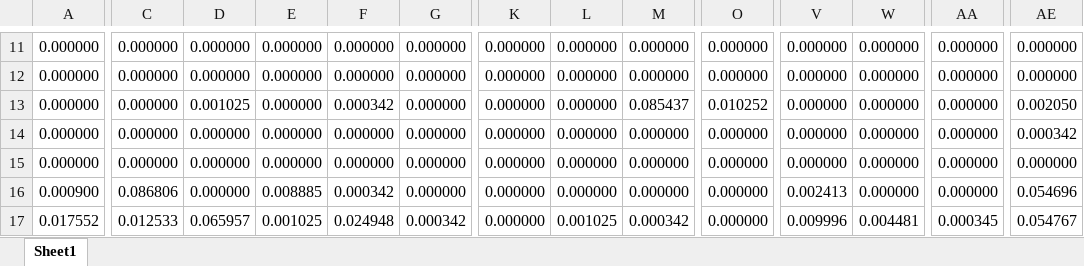
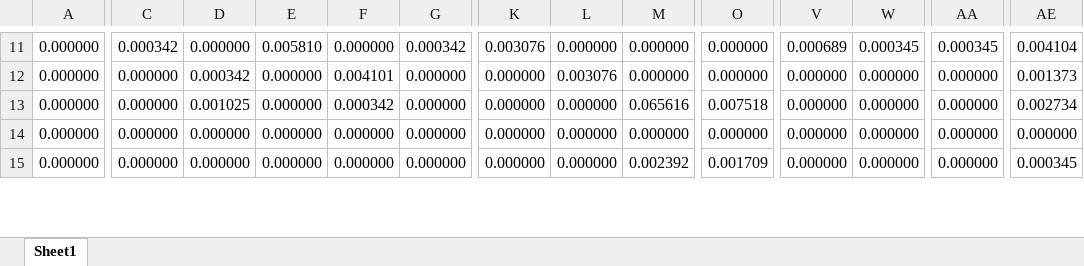
Before and after one commit to purol/Belle2_script, an Excel workbook: Belle2/efficiency_data.xlsx, sheet Sheet1, drawn as a sheet; only a part is shown, gaps mark what is left out; values as stored, in another font and other column widths than the file's, no borders; removed rows and columns are numbered as before the commit, all else as after; rows hold the shown columns only; the diff covers the shown part only; the diff names each change by its address in the sheet, - before the commit and + after, or states it on an @@ line.

```diff
--- a/Belle2/efficiency_data.xlsx (sheet Sheet1)
+++ b/Belle2/efficiency_data.xlsx (sheet Sheet1)
-C11: 0.000000
+C11: 0.000342
-E11: 0.000000
+E11: 0.005810
-G11: 0.000000
+G11: 0.000342
-K11: 0.000000
+K11: 0.003076
-V11: 0.000000
+V11: 0.000689
-W11: 0.000000
+W11: 0.000345
-AA11: 0.000000
+AA11: 0.000345
-AE11: 0.000000
+AE11: 0.004104
-D12: 0.000000
+D12: 0.000342
-F12: 0.000000
+F12: 0.004101
-L12: 0.000000
+L12: 0.003076
-AE12: 0.000000
+AE12: 0.001373
-M13: 0.085437
+M13: 0.065616
-O13: 0.010252
+O13: 0.007518
-AE13: 0.002050
+AE13: 0.002734
-AE14: 0.000342
+AE14: 0.000000
-M15: 0.000000
+M15: 0.002392
-O15: 0.000000
+O15: 0.001709
-AE15: 0.000000
+AE15: 0.000345
-row 16: 0.000900 | 0.086806 | 0.000000 | 0.008885 | 0.000342 | 0.000000 | 0.000000 | 0.000000 | 0.000000 | 0.000000 | 0.002413 | 0.000000 | 0.000000 | 0.054696
-row 17: 0.017552 | 0.012533 | 0.065957 | 0.001025 | 0.024948 | 0.000342 | 0.000000 | 0.001025 | 0.000342 | 0.000000 | 0.009996 | 0.004481 | 0.000345 | 0.054767
```
Also changed, not shown: 7 added rows, 5 removed rows and 148 edited cells elsewhere in this sheet, 9 other files.
